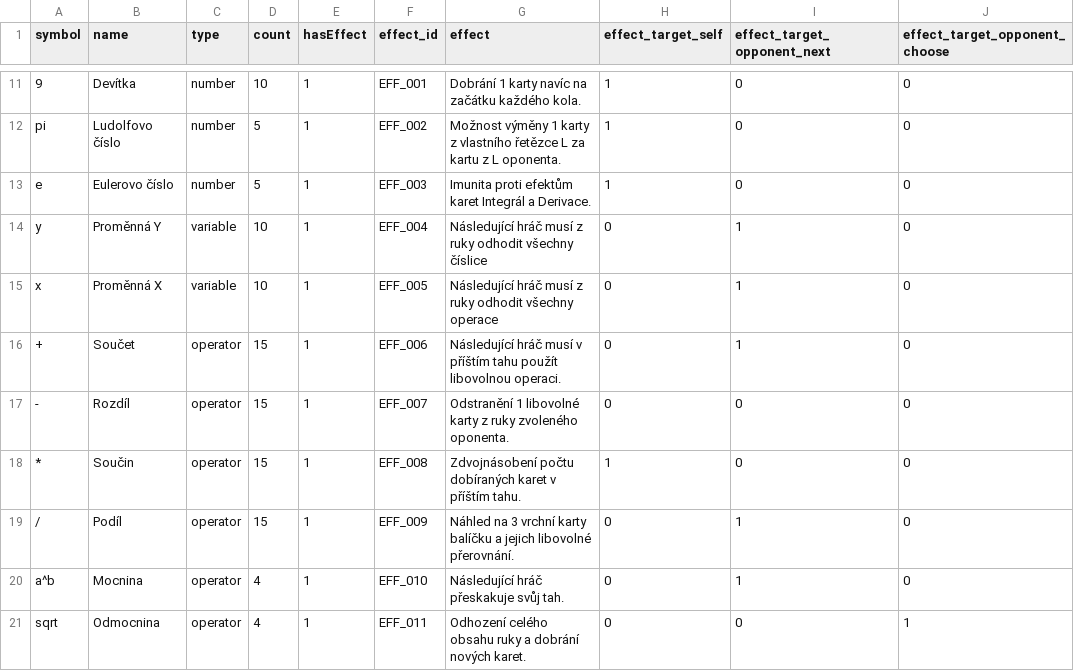
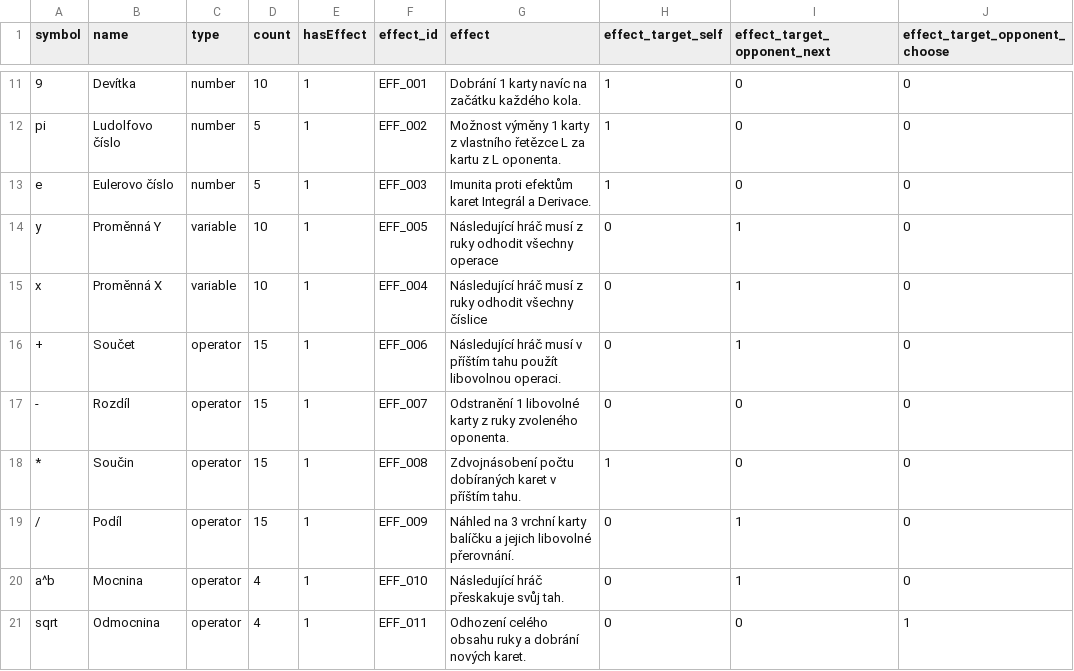
Before and after one commit to Jakubsidlik/BC_hra_M, a CSV file: frontend/docs/karty.csv, drawn as a sheet; only a part is shown, gaps mark what is left out; the diff names each change by its address in the sheet, - before the commit and + after, or states it on an @@ line.

```diff
--- a/frontend/docs/karty.csv
+++ b/frontend/docs/karty.csv
-F14 (effect_id): EFF_004
+F14 (effect_id): EFF_005
-G14 (effect): …odhodit všechny číslice
+G14 (effect): …odhodit všechny operace
-F15 (effect_id): EFF_005
+F15 (effect_id): EFF_004
-G15 (effect): …odhodit všechny operace
+G15 (effect): …odhodit všechny číslice
```
Also changed, not shown: 22 other files.
